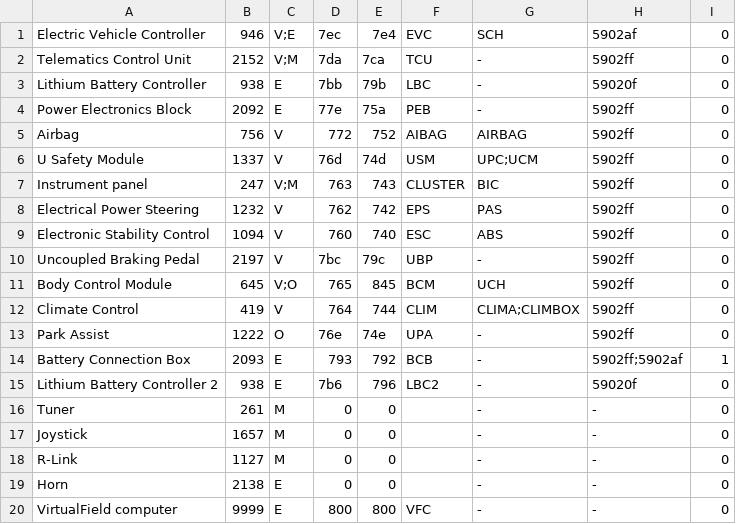
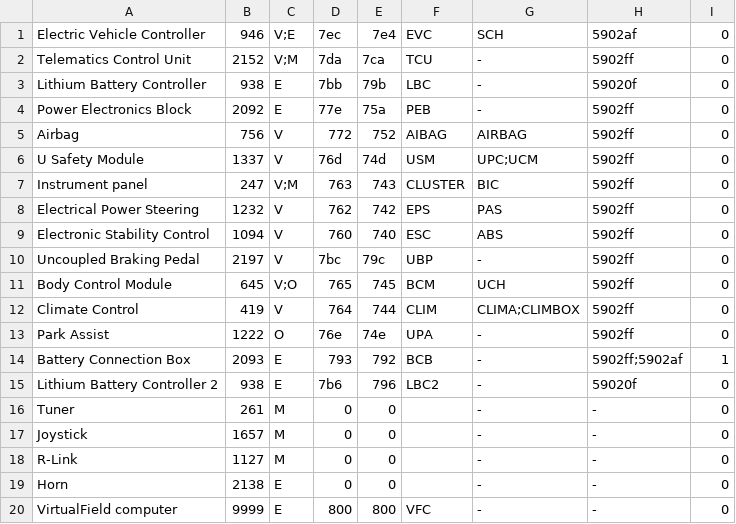
Before and after one commit to fesch/CanZE, a CSV file: app/src/main/assets/_Ecus.csv, drawn as a sheet.

Commit message:
Fixed typo in _Ecus (BCM)

```diff
--- a/app/src/main/assets/_Ecus.csv
+++ b/app/src/main/assets/_Ecus.csv
@@ -10,3 +10,3 @@ Electronic Stability Control,1094,V,760,740,ESC,ABS,5902ff,0
 Uncoupled Braking Pedal,2197,V,7bc,79c,UBP,-,5902ff,0
-Body Control Module,645,V;O,765,845,BCM,UCH,5902ff,0
+Body Control Module,645,V;O,765,745,BCM,UCH,5902ff,0
 Climate Control,419,V,764,744,CLIM,CLIMA;CLIMBOX,5902ff,0
```
